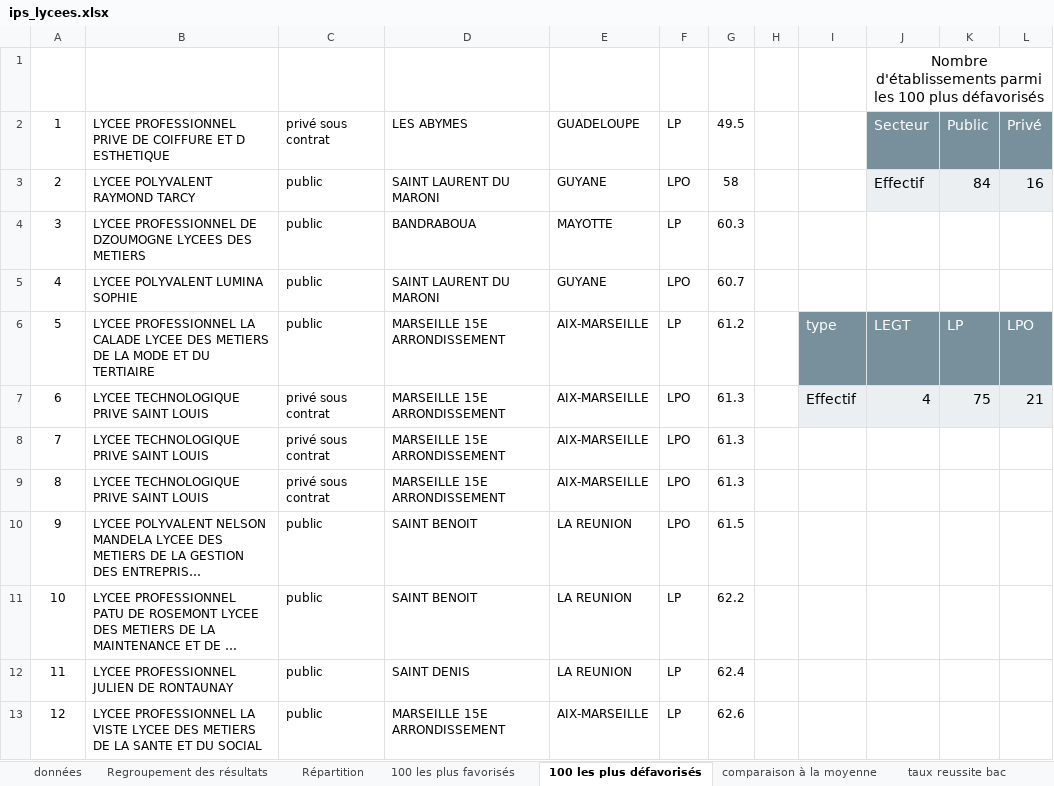
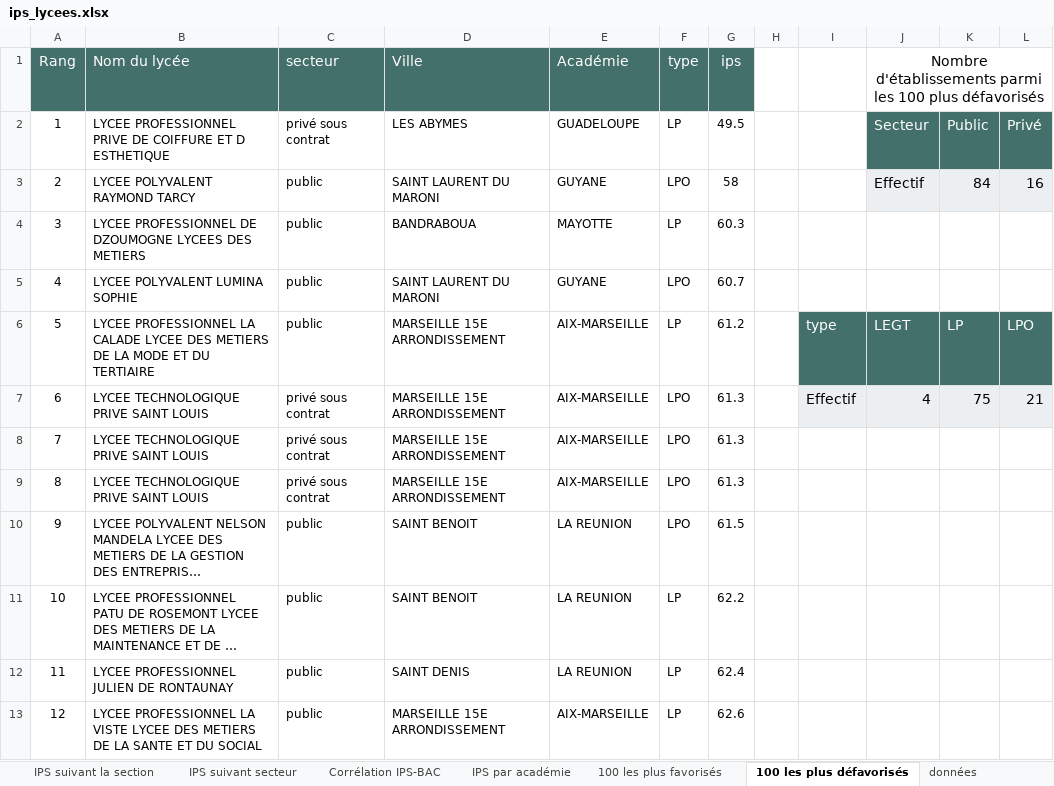
Before and after one commit to nlejay/IPS_lycees, an Excel workbook: ips_lycees.xlsx, sheet 100 les plus défavorisés, drawn as a sheet; only a part is shown; long unchanged cells end in …; values as stored, in another font and other column widths than the file's, no borders; charts and pictures and table styles not drawn; the diff names each change by its address in the sheet, - before the commit and + after, or states it on an @@ line.

Commit message:
Add files via upload
Modification de l'organisation des feuilles de calculs + ajout tableau de bord interactif par académie

```diff
--- a/ips_lycees.xlsx (sheet 100 les plus défavorisés)
+++ b/ips_lycees.xlsx (sheet 100 les plus défavorisés)
-sheet tab: Regroupement des résultats
+sheet tab: IPS suivant secteur
-sheet tab: Répartition
+sheet tab: Corrélation IPS-BAC
-sheet tab: comparaison à la moyenne
-sheet tab: taux reussite bac
+sheet tab: IPS suivant la section
+sheet tab: IPS par académie
@@ sheet tab order changed: IPS suivant la section | IPS suivant secteur | Corrélation IPS-BAC | IPS par académie | 100 les plus favorisés | 100 les plus défavorisés | données @@
-A1:G1 fill: none
+A1:G1 fill: #43706A
-J2:L2 fill: #78909C
+J2:L2 fill: #43706A
-I6:L6 fill: #78909C
+I6:L6 fill: #43706A
```
Also changed, not shown: sheet Corrélation IPS-BAC, sheet IPS suivant secteur, sheet données, sheet 100 les plus favorisés, other sheet tabs, charts or pictures.
